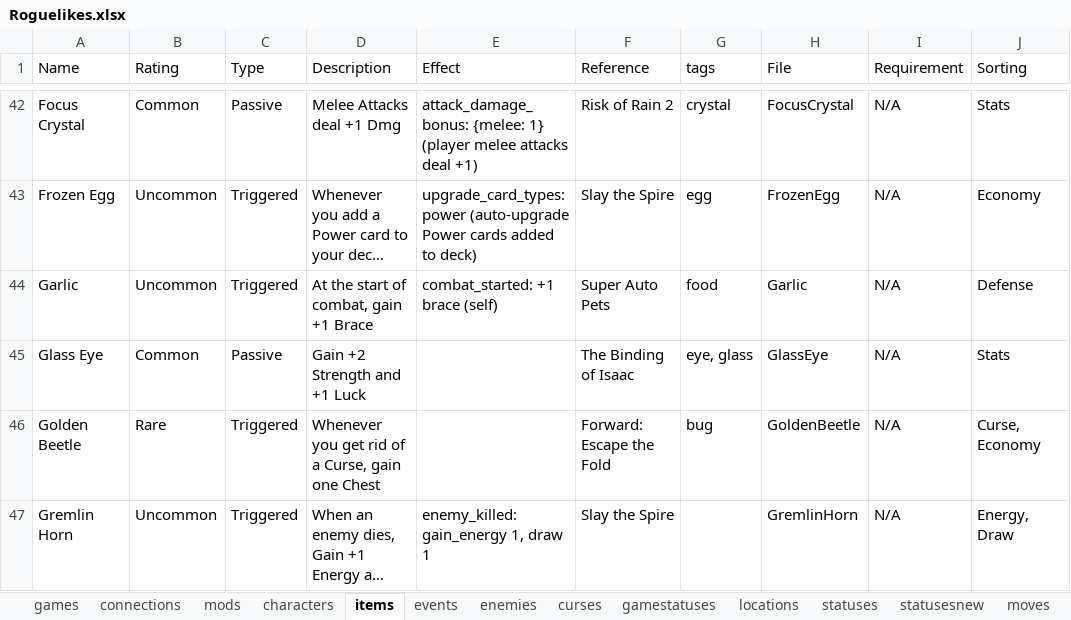
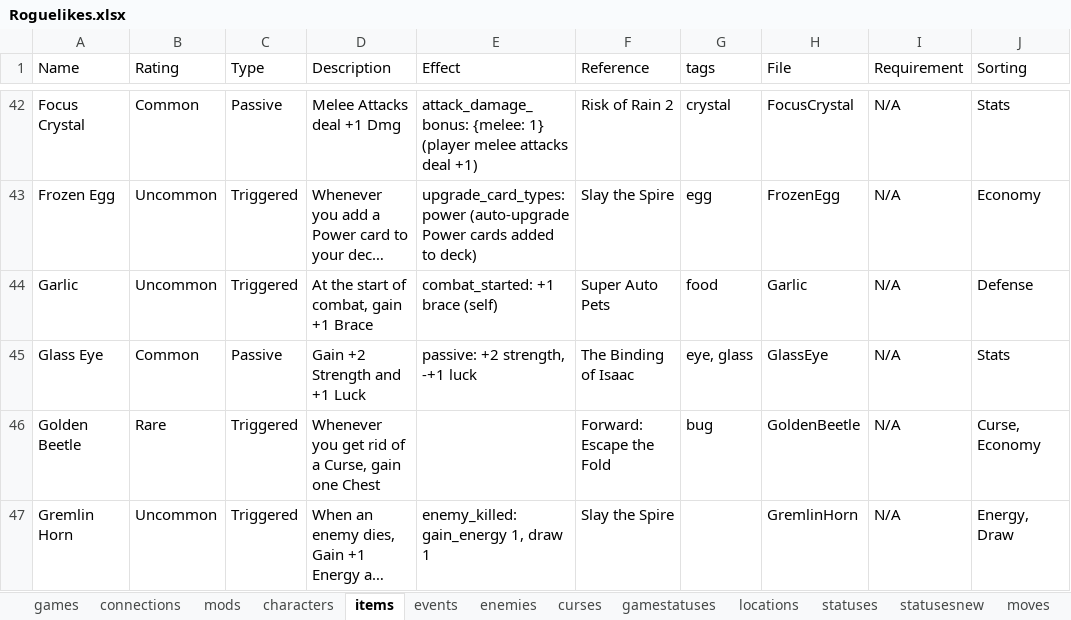
Before and after one commit to batsling/Roguelike-like, an Excel workbook: tools/Roguelikes.xlsx, sheet items, drawn as a sheet; only a part is shown, gaps mark what is left out; long unchanged cells end in …; values as stored, in another font and other column widths than the file's, no borders; table styles not drawn; the diff names each change by its address in the sheet, - before the commit and + after, or states it on an @@ line.

```diff
--- a/tools/Roguelikes.xlsx (sheet items)
+++ b/tools/Roguelikes.xlsx (sheet items)
-E45 (Effect): (empty)
+E45 (Effect): passive: +2 strength, -+1 luck
```
Also changed, not shown: sheet games, sheet connections.
